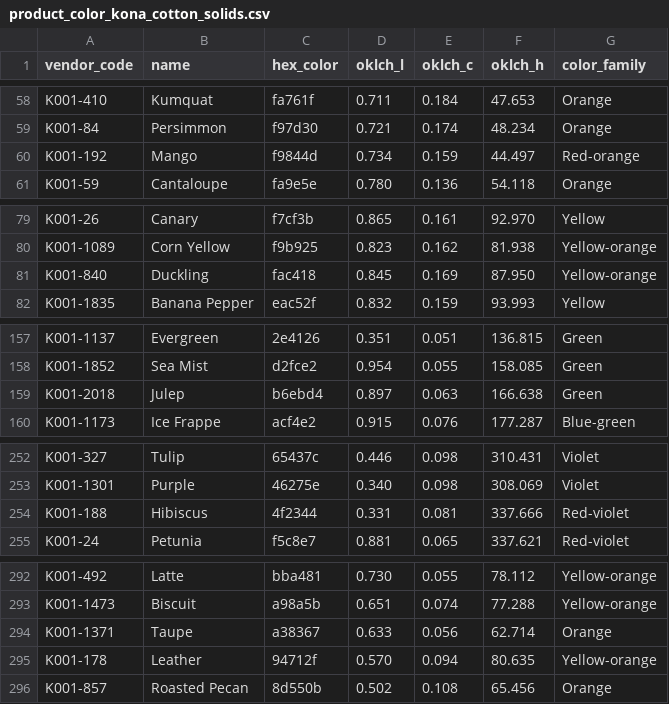
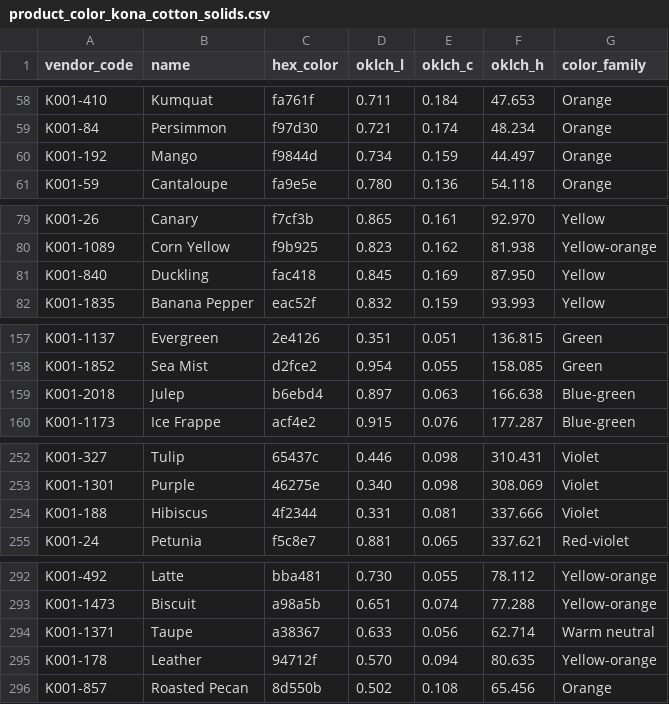
Before and after one commit to karenbarbe/color-confident-studio, a CSV file: db/seeds/product_color_kona_cotton_solids.csv, drawn as a sheet; only a part is shown, gaps mark what is left out; the diff covers the shown part only.

```diff
--- a/db/seeds/product_color_kona_cotton_solids.csv
+++ b/db/seeds/product_color_kona_cotton_solids.csv
@@ -59,3 +59,3 @@ K001-410,Kumquat,fa761f,0.711,0.184,47.653,Orange
 K001-84,Persimmon,f97d30,0.721,0.174,48.234,Orange
-K001-192,Mango,f9844d,0.734,0.159,44.497,Red-orange
+K001-192,Mango,f9844d,0.734,0.159,44.497,Orange
 K001-59,Cantaloupe,fa9e5e,0.780,0.136,54.118,Orange
@@ -80,3 +80,3 @@ K001-26,Canary,f7cf3b,0.865,0.161,92.970,Yellow
 K001-1089,Corn Yellow,f9b925,0.823,0.162,81.938,Yellow-orange
-K001-840,Duckling,fac418,0.845,0.169,87.950,Yellow-orange
+K001-840,Duckling,fac418,0.845,0.169,87.950,Yellow
 K001-1835,Banana Pepper,eac52f,0.832,0.159,93.993,Yellow
@@ -158,3 +158,3 @@ K001-1137,Evergreen,2e4126,0.351,0.051,136.815,Green
 K001-1852,Sea Mist,d2fce2,0.954,0.055,158.085,Green
-K001-2018,Julep,b6ebd4,0.897,0.063,166.638,Green
+K001-2018,Julep,b6ebd4,0.897,0.063,166.638,Blue-green
 K001-1173,Ice Frappe,acf4e2,0.915,0.076,177.287,Blue-green
@@ -253,3 +253,3 @@ K001-327,Tulip,65437c,0.446,0.098,310.431,Violet
 K001-1301,Purple,46275e,0.340,0.098,308.069,Violet
-K001-188,Hibiscus,4f2344,0.331,0.081,337.666,Red-violet
+K001-188,Hibiscus,4f2344,0.331,0.081,337.666,Violet
 K001-24,Petunia,f5c8e7,0.881,0.065,337.621,Red-violet
@@ -293,3 +293,3 @@ K001-492,Latte,bba481,0.730,0.055,78.112,Yellow-orange
 K001-1473,Biscuit,a98a5b,0.651,0.074,77.288,Yellow-orange
-K001-1371,Taupe,a38367,0.633,0.056,62.714,Orange
+K001-1371,Taupe,a38367,0.633,0.056,62.714,Warm neutral
 K001-178,Leather,94712f,0.570,0.094,80.635,Yellow-orange
```
Also changed, not shown: 24 edited cells elsewhere in this file.
